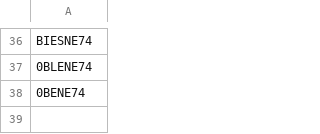
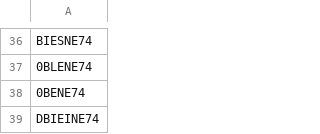
Before and after one commit to xTheDennis/Parkhauszufahrt, a CSV file: daten/kennzeichen.csv, drawn as a sheet; only a part is shown, gaps mark what is left out; the diff names each change by its address in the sheet, - before the commit and + after, or states it on an @@ line.

```diff
--- a/daten/kennzeichen.csv
+++ b/daten/kennzeichen.csv
+row 39: DBIEINE74
```
Also changed, not shown: daten/log.csv, 3 other files.
